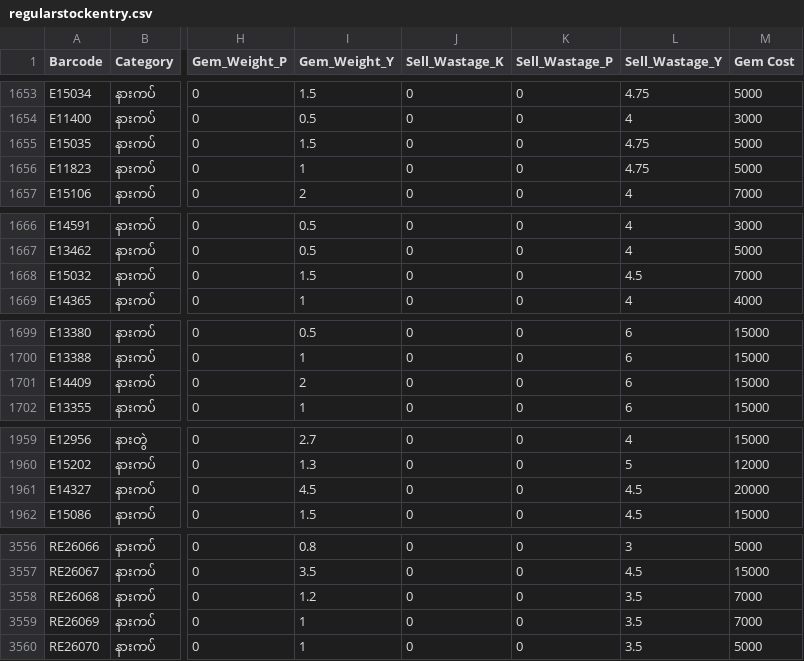
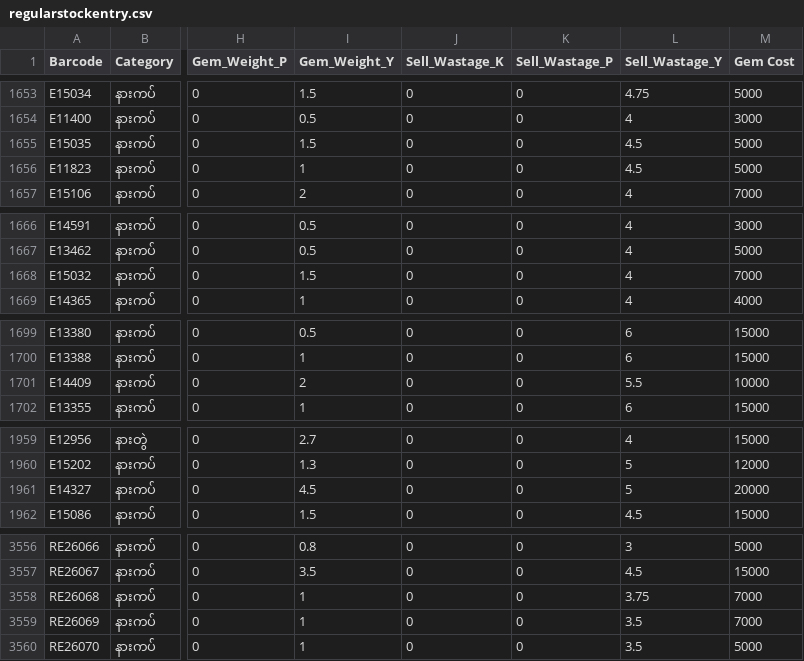
Before and after one commit to Eitaylay/tinyshwesayin, a CSV file: regularstockentry.csv, drawn as a sheet; only a part is shown, gaps mark what is left out; the diff covers the shown part only; the diff names each change by its address in the sheet, - before the commit and + after, or states it on an @@ line.

Commit message:
Update regularstockentry.csv via uploader

```diff
--- a/regularstockentry.csv
+++ b/regularstockentry.csv
-L1655:L1656 (Sell_Wastage_Y): 4.75
+L1655:L1656 (Sell_Wastage_Y): 4.5
-L1668 (Sell_Wastage_Y): 4.5
+L1668 (Sell_Wastage_Y): 4
-L1701 (Sell_Wastage_Y): 6
+L1701 (Sell_Wastage_Y): 5.5
-M1701 (Gem Cost): 15000
+M1701 (Gem Cost): 10000
-L1961 (Sell_Wastage_Y): 4.5
+L1961 (Sell_Wastage_Y): 5
-I3558 (Gem_Weight_Y): 1.2
+I3558 (Gem_Weight_Y): 1
-L3558 (Sell_Wastage_Y): 3.5
+L3558 (Sell_Wastage_Y): 3.75
```
Also changed, not shown: 1 edited cell elsewhere in this file.
